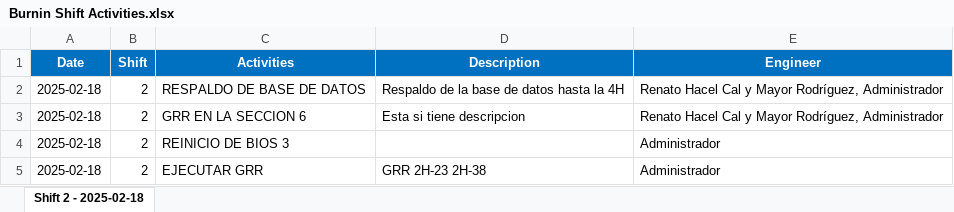
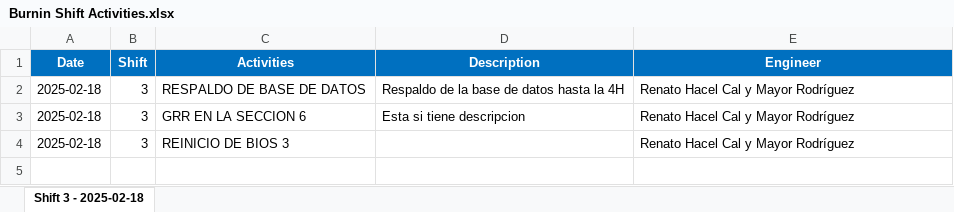
Before and after one commit to renatohacel/burnin-status-app, an Excel workbook: backend-status-burnin/Burnin Shift Activities.xlsx, sheet Shift 3 - 2025-02-18, drawn as a sheet; values as stored, in another font and other column widths than the file's, no borders; the diff names each change by its address in the sheet, - before the commit and + after, or states it on an @@ line.

```diff
--- a/backend-status-burnin/Burnin Shift Activities.xlsx (sheet Shift 3 - 2025-02-18)
+++ b/backend-status-burnin/Burnin Shift Activities.xlsx (sheet Shift 3 - 2025-02-18)
-sheet tab: Shift 2 - 2025-02-18
+sheet tab: Shift 3 - 2025-02-18
-B2:B4 (Shift): 2
+B2:B4 (Shift): 3
-E2:E3 (Engineer): Renato Hacel Cal y Mayor Rodríguez, Administrador
+E2:E3 (Engineer): Renato Hacel Cal y Mayor Rodríguez
-E4 (Engineer): Administrador
+E4 (Engineer): Renato Hacel Cal y Mayor Rodríguez
-row 5: 2025-02-18 | 2 | EJECUTAR GRR | GRR 2H-23 2H-38 | Administrador
```
Also changed, not shown: 14 other files.
